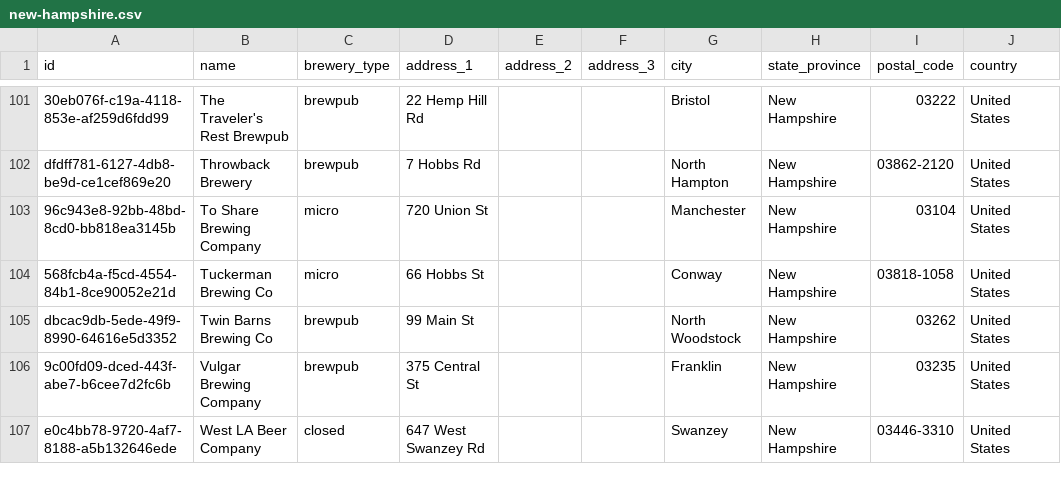
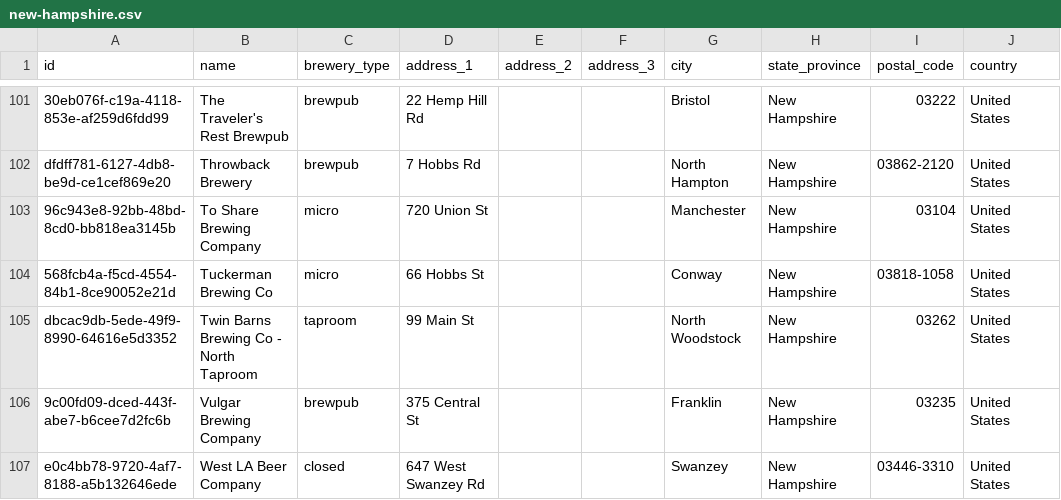
Before and after one commit to openbrewerydb/openbrewerydb, a CSV file: data/united-states/new-hampshire.csv, drawn as a sheet; only a part is shown, gaps mark what is left out; the diff names each change by its address in the sheet, - before the commit and + after, or states it on an @@ line.

Commit message:
Update Twin Barns Brewing Co: identify as North Taproom

```diff
--- a/data/united-states/new-hampshire.csv
+++ b/data/united-states/new-hampshire.csv
-B105 (name): Twin Barns Brewing Co
+B105 (name): Twin Barns Brewing Co - North Taproom
-C105 (brewery_type): brewpub
+C105 (brewery_type): taproom
```
